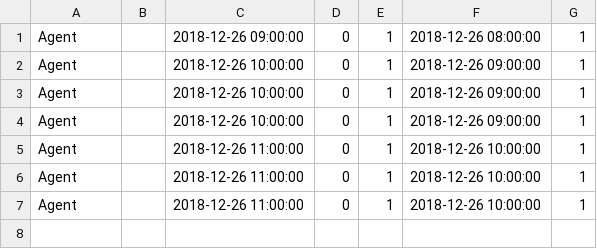
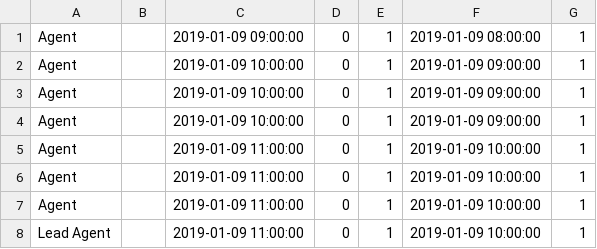
Before and after one commit to vitaliya3/Celayix, a CSV file: testfile.csv, drawn as a sheet.

```diff
--- a/testfile.csv
+++ b/testfile.csv
@@ -1,7 +1,8 @@
-Agent,,2018-12-26 09:00:00,0,1,2018-12-26 08:00:00,1
-Agent,,2018-12-26 10:00:00,0,1,2018-12-26 09:00:00,1
-Agent,,2018-12-26 10:00:00,0,1,2018-12-26 09:00:00,1
-Agent,,2018-12-26 10:00:00,0,1,2018-12-26 09:00:00,1
-Agent,,2018-12-26 11:00:00,0,1,2018-12-26 10:00:00,1
-Agent,,2018-12-26 11:00:00,0,1,2018-12-26 10:00:00,1
-Agent,,2018-12-26 11:00:00,0,1,2018-12-26 10:00:00,1
+Agent,,2019-01-09 09:00:00,0,1,2019-01-09 08:00:00,1
+Agent,,2019-01-09 10:00:00,0,1,2019-01-09 09:00:00,1
+Agent,,2019-01-09 10:00:00,0,1,2019-01-09 09:00:00,1
+Agent,,2019-01-09 10:00:00,0,1,2019-01-09 09:00:00,1
+Agent,,2019-01-09 11:00:00,0,1,2019-01-09 10:00:00,1
+Agent,,2019-01-09 11:00:00,0,1,2019-01-09 10:00:00,1
+Agent,,2019-01-09 11:00:00,0,1,2019-01-09 10:00:00,1
+Lead Agent,,2019-01-09 11:00:00,0,1,2019-01-09 10:00:00,1
```
Also changed, not shown: test.csv, 5 other files.
